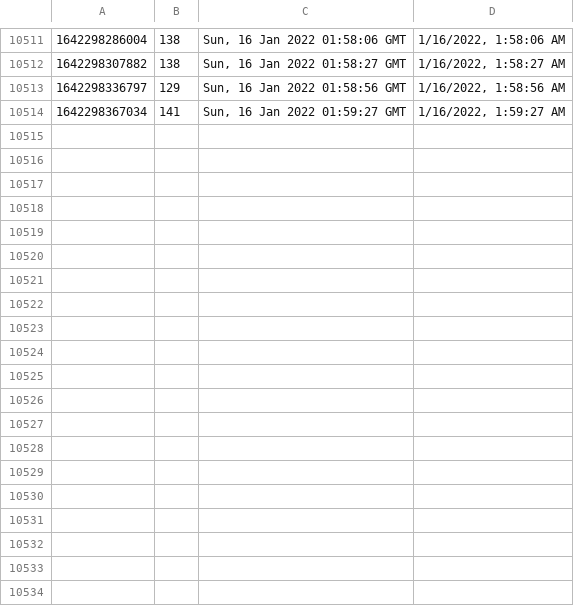
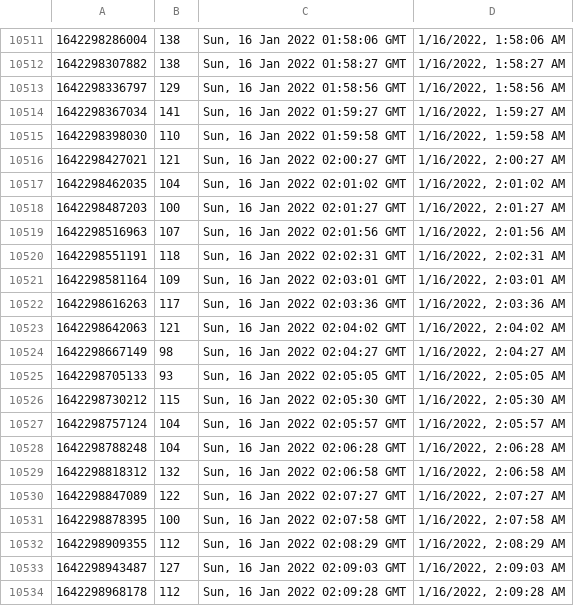
Before and after one commit to starwalker00/ethgasfee-data, a CSV file: data/2022-3.csv, drawn as a sheet; only a part is shown, gaps mark what is left out; the diff names each change by its address in the sheet, - before the commit and + after, or states it on an @@ line.

Commit message:
add data

```diff
--- a/data/2022-3.csv
+++ b/data/2022-3.csv
+row 10515: 1642298398030 | 110 | Sun, 16 Jan 2022 01:59:58 GMT | 1/16/2022, 1:59:58 AM
+row 10516: 1642298427021 | 121 | Sun, 16 Jan 2022 02:00:27 GMT | 1/16/2022, 2:00:27 AM
+row 10517: 1642298462035 | 104 | Sun, 16 Jan 2022 02:01:02 GMT | 1/16/2022, 2:01:02 AM
+row 10518: 1642298487203 | 100 | Sun, 16 Jan 2022 02:01:27 GMT | 1/16/2022, 2:01:27 AM
+row 10519: 1642298516963 | 107 | Sun, 16 Jan 2022 02:01:56 GMT | 1/16/2022, 2:01:56 AM
+row 10520: 1642298551191 | 118 | Sun, 16 Jan 2022 02:02:31 GMT | 1/16/2022, 2:02:31 AM
+row 10521: 1642298581164 | 109 | Sun, 16 Jan 2022 02:03:01 GMT | 1/16/2022, 2:03:01 AM
+row 10522: 1642298616263 | 117 | Sun, 16 Jan 2022 02:03:36 GMT | 1/16/2022, 2:03:36 AM
+row 10523: 1642298642063 | 121 | Sun, 16 Jan 2022 02:04:02 GMT | 1/16/2022, 2:04:02 AM
+row 10524: 1642298667149 | 98 | Sun, 16 Jan 2022 02:04:27 GMT | 1/16/2022, 2:04:27 AM
+row 10525: 1642298705133 | 93 | Sun, 16 Jan 2022 02:05:05 GMT | 1/16/2022, 2:05:05 AM
+row 10526: 1642298730212 | 115 | Sun, 16 Jan 2022 02:05:30 GMT | 1/16/2022, 2:05:30 AM
+row 10527: 1642298757124 | 104 | Sun, 16 Jan 2022 02:05:57 GMT | 1/16/2022, 2:05:57 AM
+row 10528: 1642298788248 | 104 | Sun, 16 Jan 2022 02:06:28 GMT | 1/16/2022, 2:06:28 AM
+row 10529: 1642298818312 | 132 | Sun, 16 Jan 2022 02:06:58 GMT | 1/16/2022, 2:06:58 AM
+row 10530: 1642298847089 | 122 | Sun, 16 Jan 2022 02:07:27 GMT | 1/16/2022, 2:07:27 AM
+row 10531: 1642298878395 | 100 | Sun, 16 Jan 2022 02:07:58 GMT | 1/16/2022, 2:07:58 AM
+row 10532: 1642298909355 | 112 | Sun, 16 Jan 2022 02:08:29 GMT | 1/16/2022, 2:08:29 AM
+row 10533: 1642298943487 | 127 | Sun, 16 Jan 2022 02:09:03 GMT | 1/16/2022, 2:09:03 AM
+row 10534: 1642298968178 | 112 | Sun, 16 Jan 2022 02:09:28 GMT | 1/16/2022, 2:09:28 AM
```
Also changed, not shown: 1 other file.
